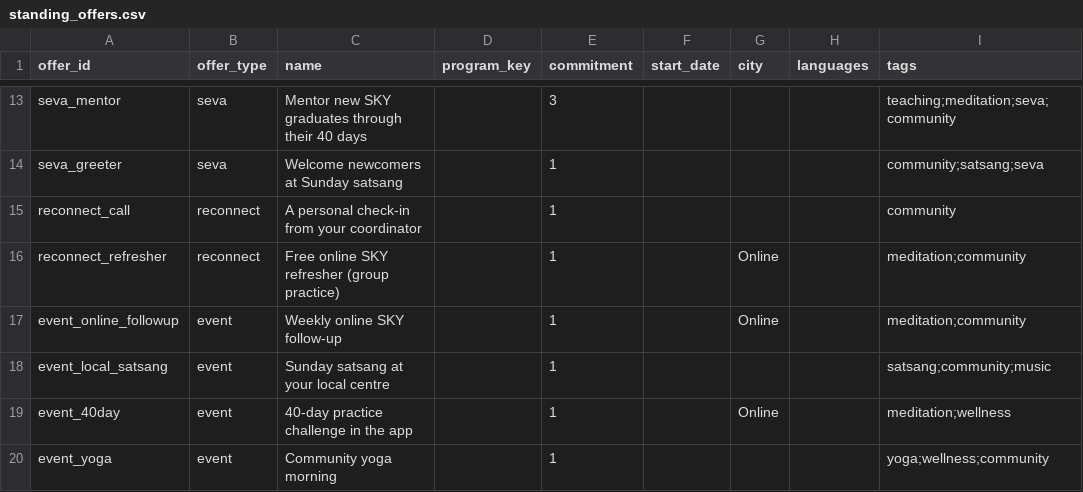
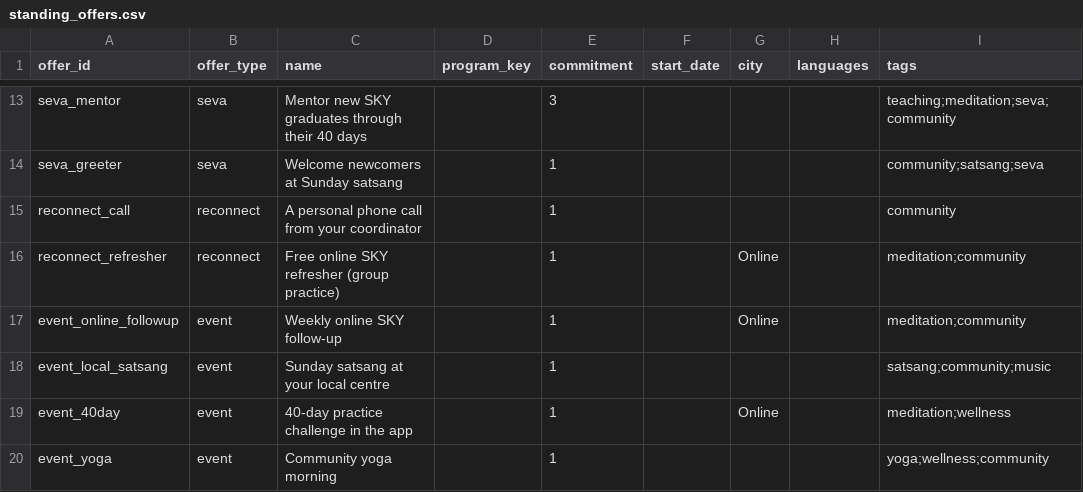
Before and after one commit to adityalochan/journey-compass, a CSV file: data/catalogue/standing_offers.csv, drawn as a sheet; only a part is shown, gaps mark what is left out; the diff names each change by its address in the sheet, - before the commit and + after, or states it on an @@ line.

Commit message:
Step 3c: AI pick flows into pipeline and website; answer-key eval
- chooser.final_top(): rank 1 = the chosen offer (AI or engine), ranks 2-3
  = the engine's next best of other kinds.
- pipeline: with an LLM configured, adds chosen_by, ai_changed_pick,
  coordinator reason, message_angle, message + message_source; the engine's
  pick stays in engine_* columns. Without one, output is unchanged.
  `--messages` drafts messages for everyone (cached).
- web_export: uses the AI pick; rank 1's participant "why" is the chooser's
  angle when it passes the same leak check as messages.
- llm_eval: answer key for the 10 known people. Groq gpt-oss-120b: 9/10
  picks (Daniel gets seva, not the 40-day app), 10/10 messages.
- Chooser temperature 0 for repeatable picks; the phone check-in offer is
  now named as a phone call (Sophie "never picks up the phone").

```diff
--- a/data/catalogue/standing_offers.csv
+++ b/data/catalogue/standing_offers.csv
-C15 (name): A personal check-in from your coordinator
+C15 (name): A personal phone call from your coordinator
```
Also changed, not shown: 6 other files.
